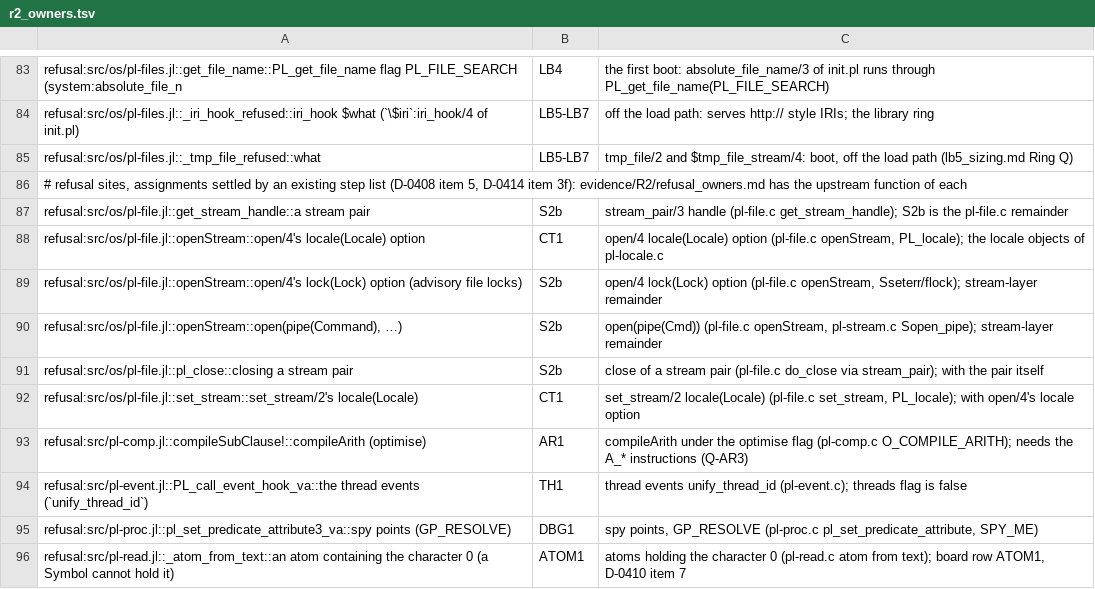
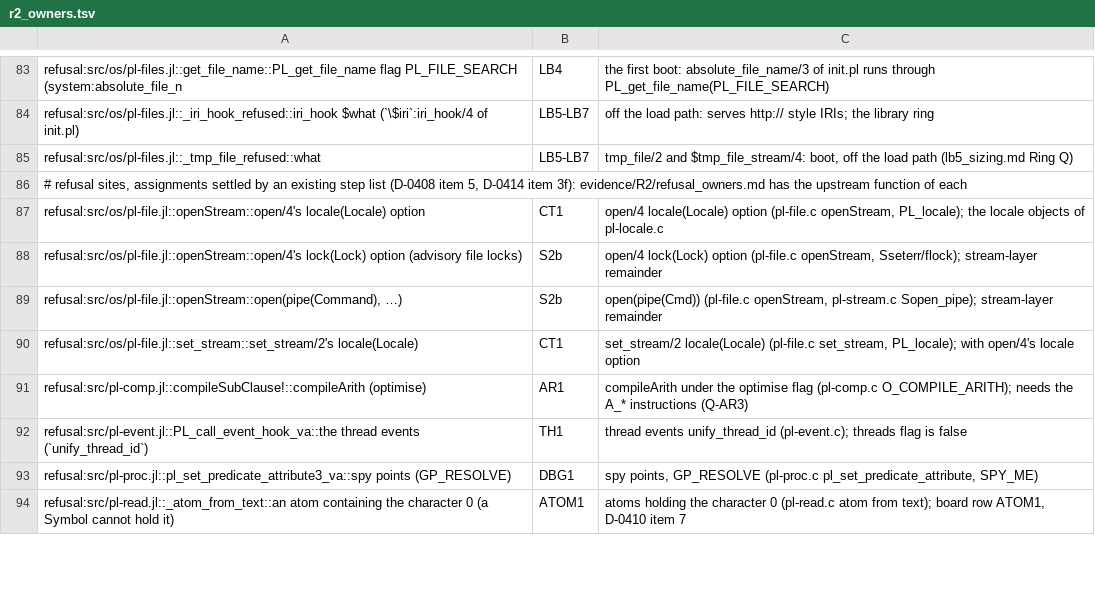
Before and after one commit to CognitiveSubstratesAI/LogicKernel, a TSV file: docs/r2_owners.tsv, drawn as a sheet; only a part is shown, gaps mark what is left out.

```diff
--- a/docs/r2_owners.tsv
+++ b/docs/r2_owners.tsv
@@ -86,3 +86,2 @@ refusal:src/os/pl-files.jl::_tmp_file_refused::what	LB5-LB7	tmp_file/2 and $tmp_
 # refusal sites, assignments settled by an existing step list (D-0408 item 5, D-0414 item 3f): evidence/R2/refusal_owners.md has the upstream function of each
-refusal:src/os/pl-file.jl::get_stream_handle::a stream pair	S2b	stream_pair/3 handle (pl-file.c get_stream_handle); S2b is the pl-file.c remainder
 refusal:src/os/pl-file.jl::openStream::open/4's locale(Locale) option	CT1	open/4 locale(Locale) option (pl-file.c openStream, PL_locale); the locale objects of pl-locale.c
@@ -90,3 +89,2 @@ refusal:src/os/pl-file.jl::openStream::open/4's lock(Lock) option (advisory file
 refusal:src/os/pl-file.jl::openStream::open(pipe(Command), …)	S2b	open(pipe(Cmd)) (pl-file.c openStream, pl-stream.c Sopen_pipe); stream-layer remainder
-refusal:src/os/pl-file.jl::pl_close::closing a stream pair	S2b	close of a stream pair (pl-file.c do_close via stream_pair); with the pair itself
 refusal:src/os/pl-file.jl::set_stream::set_stream/2's locale(Locale)	CT1	set_stream/2 locale(Locale) (pl-file.c set_stream, PL_locale); with open/4's locale option
```
Also changed, not shown: 4 other files.
